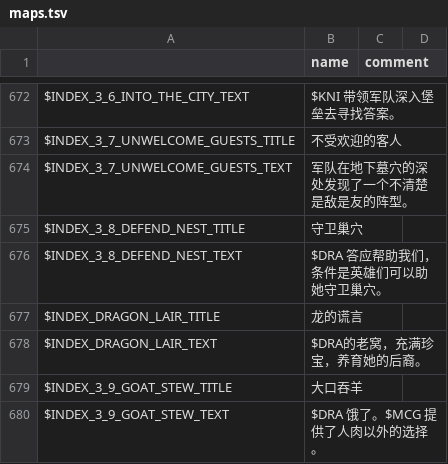
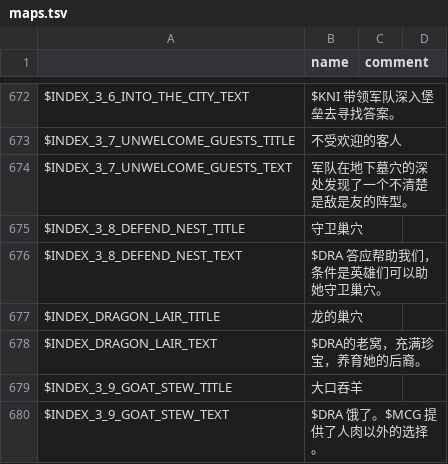
Before and after one commit to larsiusprime/defendersquest-loc, a TSV file: dq1_dx/zh-HANS/maps.tsv, drawn as a sheet; only a part is shown, gaps mark what is left out; the diff names each change by its address in the sheet, - before the commit and + after, or states it on an @@ line.

```diff
--- a/dq1_dx/zh-HANS/maps.tsv
+++ b/dq1_dx/zh-HANS/maps.tsv
-B677 (name): 龙的谎言
+B677 (name): 龙的巢穴
```
Also changed, not shown: dq1_dx/zh-HANS/core.tsv, dq1_dx/zh-HANS/items.tsv, 3 other files.
